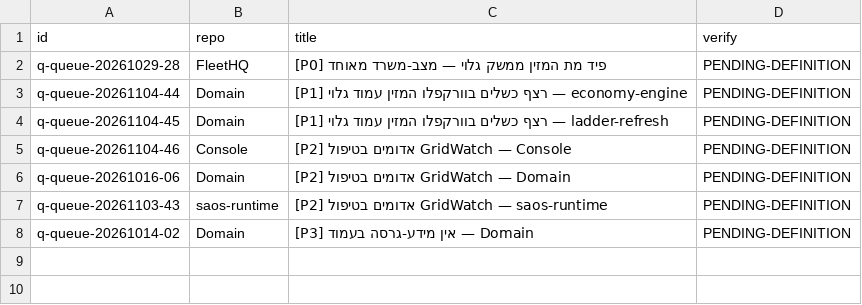
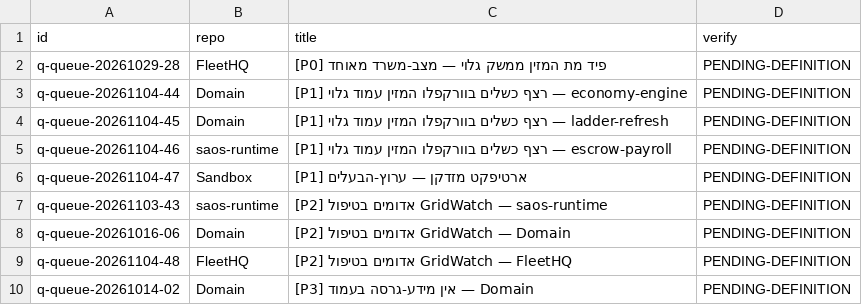
Before and after one commit to roshpinacare-sys/sovereign-runner-kit, a TSV file: state/netrun-tasks.tsv, drawn as a sheet.

Commit message:
netrun-loop: board refresh mapped=9 skipped=0 [skip ci]

```diff
--- a/state/netrun-tasks.tsv
+++ b/state/netrun-tasks.tsv
@@ -4,5 +4,7 @@ q-queue-20261104-44	Domain	[P1] רצף כשלים בוורקפלו המזין ע
 q-queue-20261104-45	Domain	[P1] רצף כשלים בוורקפלו המזין עמוד גלוי — ladder-refresh	PENDING-DEFINITION
-q-queue-20261104-46	Console	[P2] אדומים בטיפול GridWatch — Console	PENDING-DEFINITION
+q-queue-20261104-46	saos-runtime	[P1] רצף כשלים בוורקפלו המזין עמוד גלוי — escrow-payroll	PENDING-DEFINITION
+q-queue-20261104-47	Sandbox	[P1] ארטיפקט מזדקן — ערוץ-הבעלים	PENDING-DEFINITION
+q-queue-20261103-43	saos-runtime	[P2] אדומים בטיפול GridWatch — saos-runtime	PENDING-DEFINITION
 q-queue-20261016-06	Domain	[P2] אדומים בטיפול GridWatch — Domain	PENDING-DEFINITION
-q-queue-20261103-43	saos-runtime	[P2] אדומים בטיפול GridWatch — saos-runtime	PENDING-DEFINITION
+q-queue-20261104-48	FleetHQ	[P2] אדומים בטיפול GridWatch — FleetHQ	PENDING-DEFINITION
 q-queue-20261014-02	Domain	[P3] אין מידע-גרסה בעמוד — Domain	PENDING-DEFINITION
```
Also changed, not shown: 1 other file.
